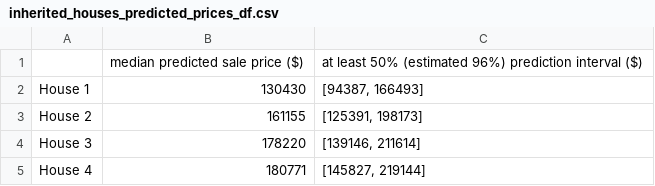
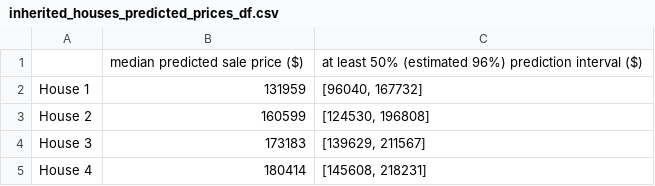
Before and after one commit to MatthewBayfield/heritage_housing_issues, a CSV file: src/ml/inherited_houses_predicted_prices_df.csv, drawn as a sheet.

```diff
--- a/src/ml/inherited_houses_predicted_prices_df.csv
+++ b/src/ml/inherited_houses_predicted_prices_df.csv
@@ -1,5 +1,5 @@
 ,median predicted sale price ($),at least 50% (estimated 96%) prediction interval ($)
-House 1,130430,"[94387, 166493]"
-House 2,161155,"[125391, 198173]"
-House 3,178220,"[139146, 211614]"
-House 4,180771,"[145827, 219144]"
+House 1,131959,"[96040, 167732]"
+House 2,160599,"[124530, 196808]"
+House 3,173183,"[139629, 211567]"
+House 4,180414,"[145608, 218231]"
```
Also changed, not shown: src/ml/feature_importances_df.csv, src/sale_price_study/phik_significance_matrix_df.csv, 3 other files.
